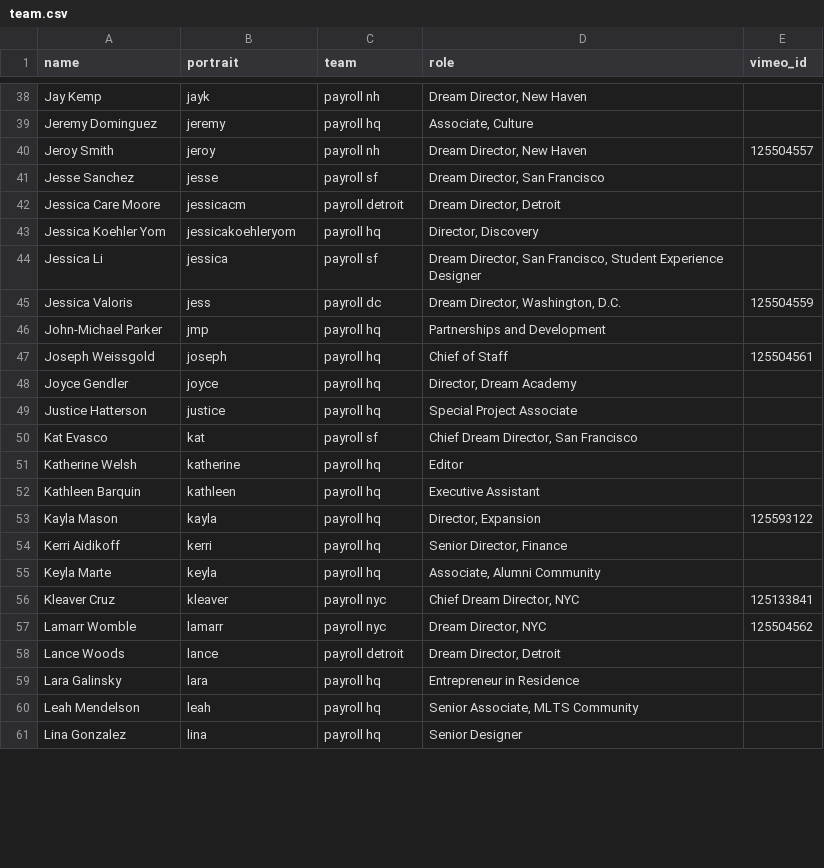
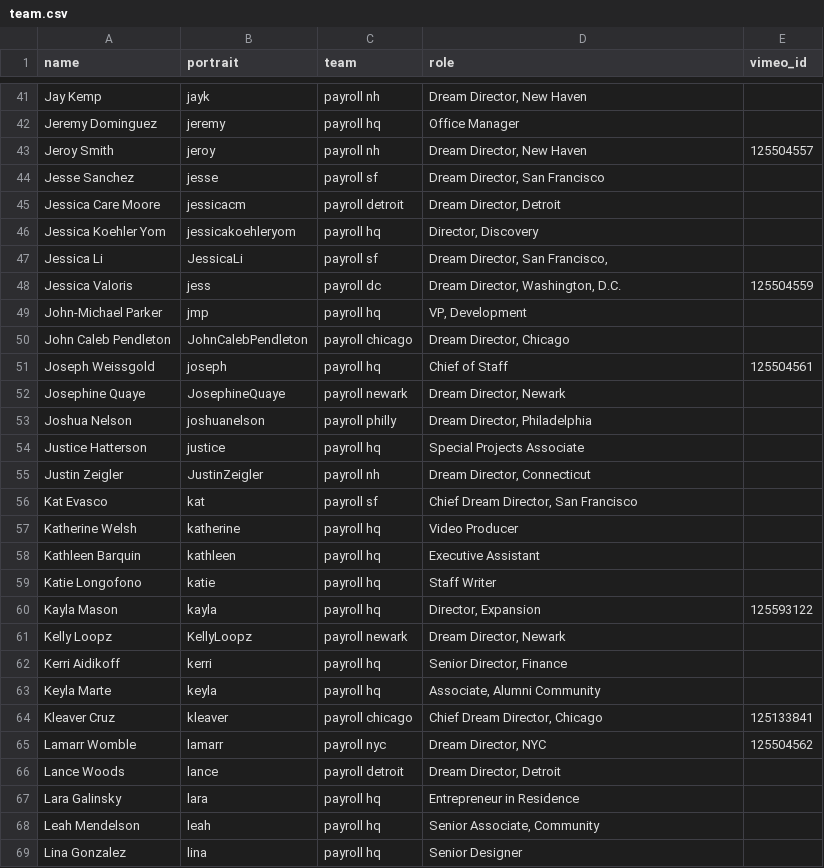
Before and after one commit to futureproject/futureproject.github.com, a CSV file: _data/team.csv, drawn as a sheet; only a part is shown, gaps mark what is left out; removed rows and columns are numbered as before the commit, all else as after; the diff covers the shown part only; the diff names each change by its address in the sheet, - before the commit and + after, or states it on an @@ line.

Commit message:
updated team page

```diff
--- a/_data/team.csv
+++ b/_data/team.csv
-D42 (role): Associate, Culture
+D42 (role): Office Manager
-B47 (portrait): jessica
+B47 (portrait): JessicaLi
-D47 (role): Dream Director, San Francisco, Student Experience Designer
+D47 (role): Dream Director, San Francisco,
-D49 (role): Partnerships and Development
+D49 (role): VP, Development
+row 50: John Caleb Pendleton | JohnCalebPendleton | payroll chicago | Dream Director, Chicago
-row 48: Joyce Gendler | joyce | payroll hq | Director, Dream Academy
+row 52: Josephine Quaye | JosephineQuaye | payroll newark | Dream Director, Newark
+row 53: Joshua Nelson | joshuanelson | payroll philly | Dream Director, Philadelphia
-D54 (role): Special Project Associate
+D54 (role): Special Projects Associate
+row 55: Justin Zeigler | JustinZeigler | payroll nh | Dream Director, Connecticut
-D57 (role): Editor
+D57 (role): Video Producer
+row 59: Katie Longofono | katie | payroll hq | Staff Writer
+row 61: Kelly Loopz | KellyLoopz | payroll newark | Dream Director, Newark
-C64 (team): payroll nyc
+C64 (team): payroll chicago
-D64 (role): Chief Dream Director, NYC
+D64 (role): Chief Dream Director, Chicago
-D68 (role): Senior Associate, MLTS Community
+D68 (role): Senior Associate, Community
```
Also changed, not shown: 15 added rows, 5 removed rows and 25 edited cells elsewhere in this file, 55 other files.
